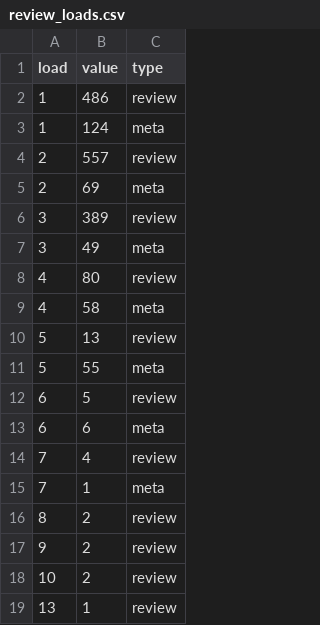
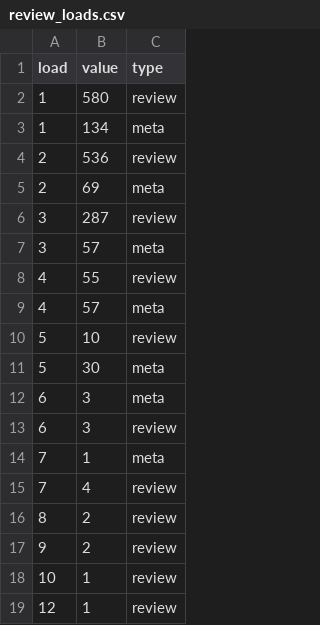
Before and after one commit to acl-org/arr-health, a CSV file: iterations/2024/april/review_loads.csv, drawn as a sheet.

Commit message:
data revision

```diff
--- a/iterations/2024/april/review_loads.csv
+++ b/iterations/2024/april/review_loads.csv
@@ -1,19 +1,19 @@
 load,value,type
-1,486,review
-1,124,meta
-2,557,review
+1,580,review
+1,134,meta
+2,536,review
 2,69,meta
-3,389,review
-3,49,meta
-4,80,review
-4,58,meta
-5,13,review
-5,55,meta
-6,5,review
-6,6,meta
+3,287,review
+3,57,meta
+4,55,review
+4,57,meta
+5,10,review
+5,30,meta
+6,3,meta
+6,3,review
+7,1,meta
 7,4,review
-7,1,meta
 8,2,review
 9,2,review
-10,2,review
-13,1,review
+10,1,review
+12,1,review
```
Also changed, not shown: 1 other file.
